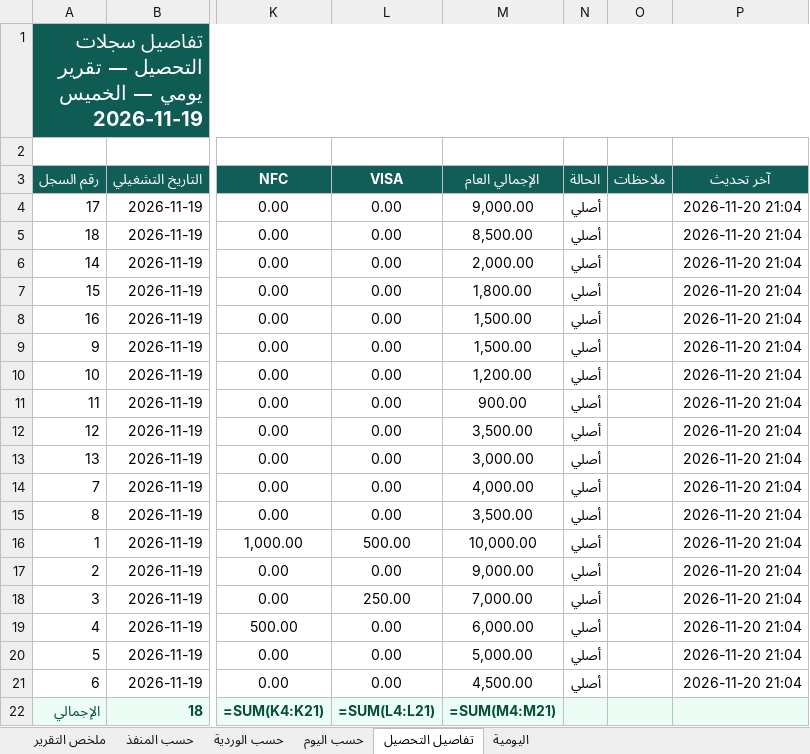
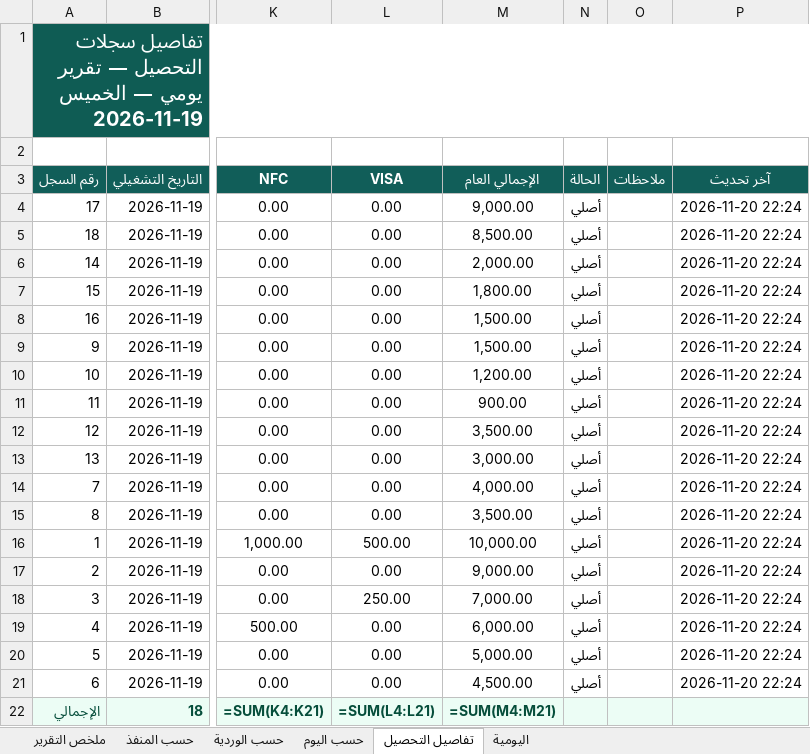
Before and after one commit to ahmadtefa/RAGAA, an Excel workbook: review/ragaa_report_2026-11-19.xlsx, sheet تفاصيل التحصيل, drawn as a sheet; only a part is shown, gaps mark what is left out; values as stored, in another font and other column widths than the file's, no borders; formulas without a stored value are shown as written; the diff names each change by its address in the sheet, - before the commit and + after, or states it on an @@ line.

```diff
--- a/review/ragaa_report_2026-11-19.xlsx (sheet تفاصيل التحصيل)
+++ b/review/ragaa_report_2026-11-19.xlsx (sheet تفاصيل التحصيل)
-P4:P21 (آخر تحديث): 2026-11-20 21:04
+P4:P21 (آخر تحديث): 2026-11-20 22:24
```
Also changed, not shown: sheet ملخص التقرير, review/ragaa_journal_2026-11-19.xlsx, 4 other files.
